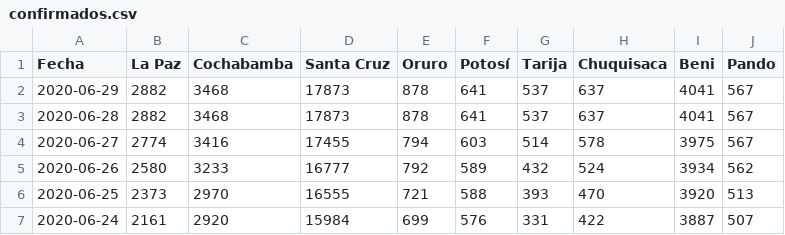
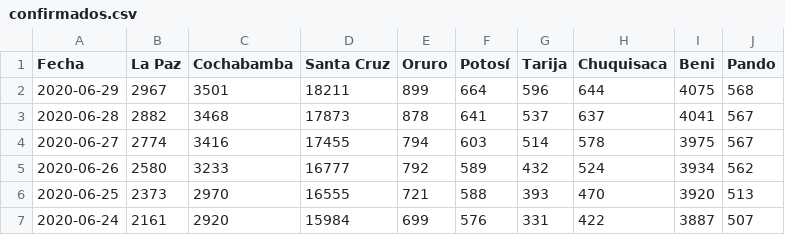
Before and after one commit to mauforonda/covid19-bolivia, a CSV file: confirmados.csv, drawn as a sheet; only a part is shown.

Commit message:
[ci] confirmados, decesos, recuperados en La Paz, Cochabamba, Santa Cruz, Oruro, Potosí, Tarija, Chuquisaca, Beni, Pando

```diff
--- a/confirmados.csv
+++ b/confirmados.csv
@@ -1,3 +1,3 @@
 Fecha,La Paz,Cochabamba,Santa Cruz,Oruro,Potosí,Tarija,Chuquisaca,Beni,Pando
-2020-06-29,2882,3468,17873,878,641,537,637,4041,567
+2020-06-29,2967,3501,18211,899,664,596,644,4075,568
 2020-06-28,2882,3468,17873,878,641,537,637,4041,567
```
Also changed, not shown: decesos.csv, recuperados.csv, 2 other files.
